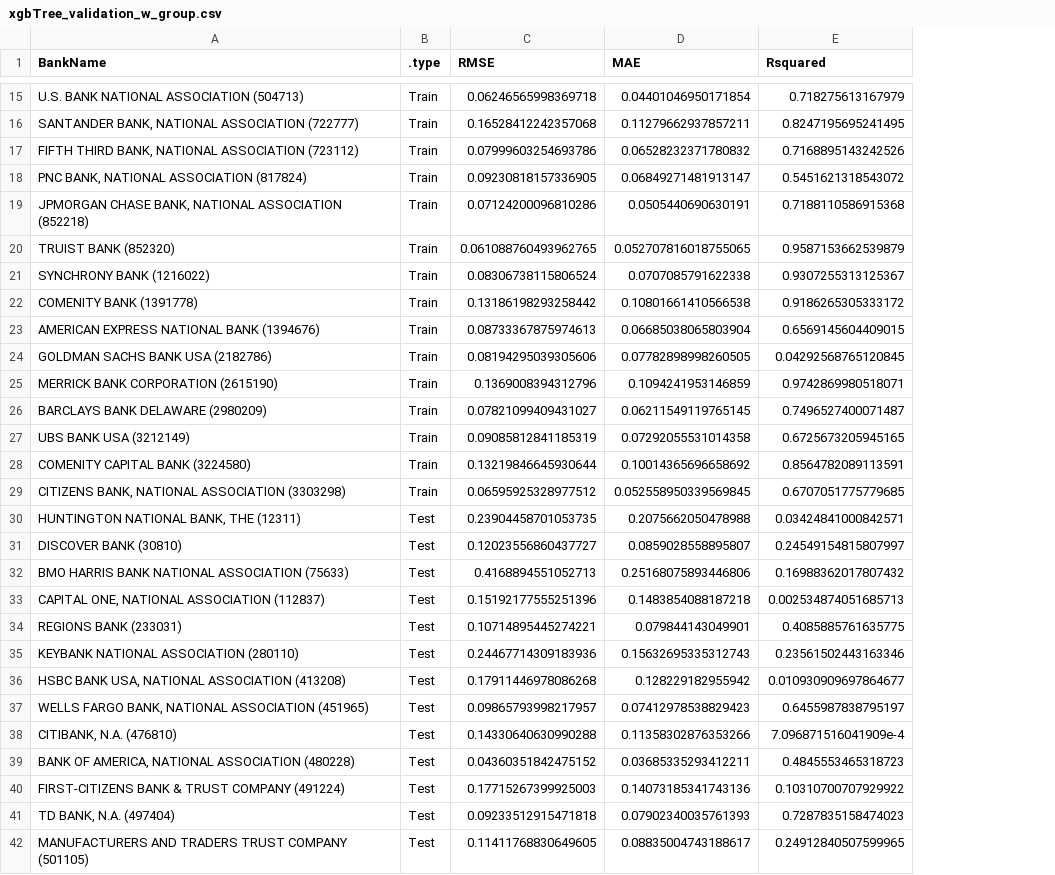
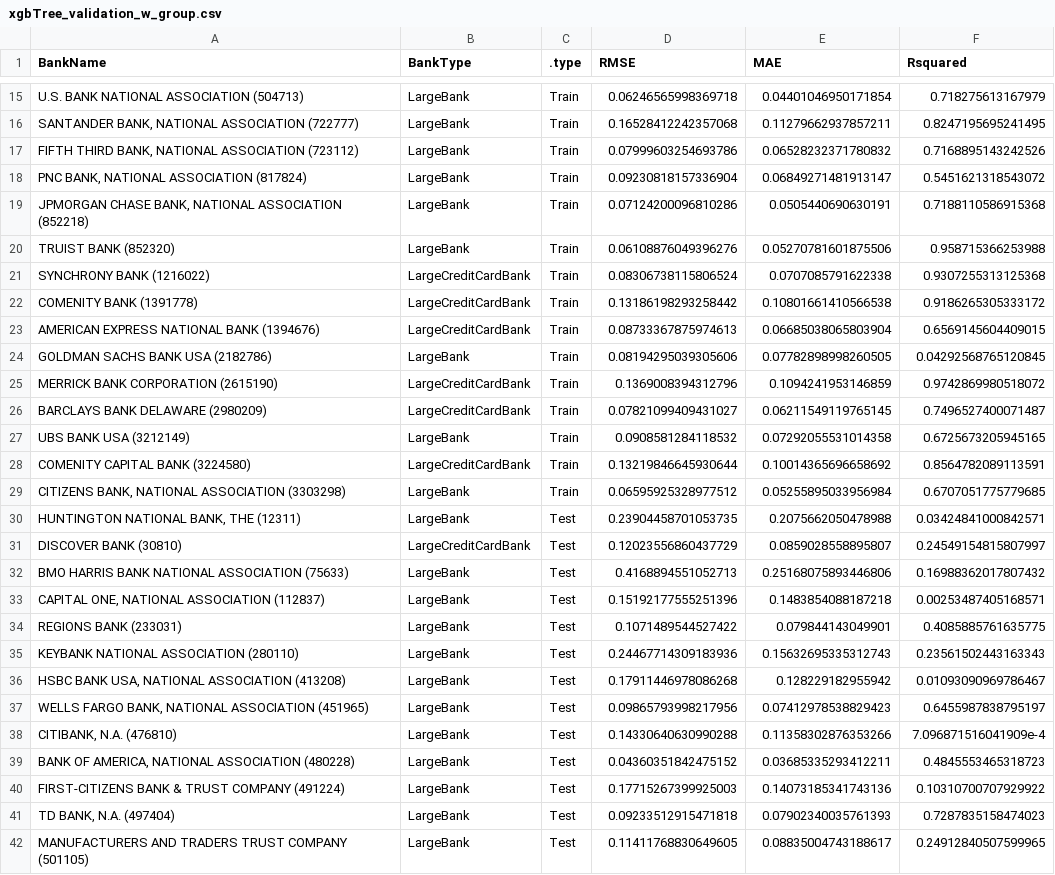
Before and after one commit to kd455/USCreditCard, a CSV file: data/results/xgbTree_validation_w_group.csv, drawn as a sheet; only a part is shown, gaps mark what is left out; removed rows and columns are numbered as before the commit, all else as after; the diff covers the shown part only; the diff names each change by its address in the sheet, - before the commit and + after, or states it on an @@ line.

```diff
--- a/data/results/xgbTree_validation_w_group.csv
+++ b/data/results/xgbTree_validation_w_group.csv
+column B (BankType), rows 15-19: all LargeBank; rows 21-42: LargeCreditCardBank | LargeCreditCardBank | LargeCreditCardBank | LargeBank | LargeCreditCardBank | LargeCreditCardBank | LargeBank | LargeCreditCardBank | LargeBank | LargeBank | LargeCreditCardBank | LargeBank | LargeBank | LargeBank | LargeBank | LargeBank | LargeBank | LargeBank | LargeBank | LargeBank | LargeBank | LargeBank
-D18 (RMSE): 0.09230818157336905
+D18 (RMSE): 0.09230818157336904
-row 20: TRUIST BANK (852320) | Train | 0.061088760493962765 | 0.052707816018755065 | 0.9587153662539879
+row 20: TRUIST BANK (852320) | LargeBank | Train | 0.06108876049396276 | 0.05270781601875506 | 0.958715366253988
-F21 (Rsquared): 0.9307255313125367
+F21 (Rsquared): 0.9307255313125368
-F25 (Rsquared): 0.9742869980518071
+F25 (Rsquared): 0.9742869980518072
-D27 (RMSE): 0.09085812841185319
+D27 (RMSE): 0.0908581284118532
-E29 (MAE): 0.052558950339569845
+E29 (MAE): 0.05255895033956984
-D31 (RMSE): 0.12023556860437727
+D31 (RMSE): 0.12023556860437729
-F33 (Rsquared): 0.002534874051685713
+F33 (Rsquared): 0.00253487405168571
-D34 (RMSE): 0.10714895445274221
+D34 (RMSE): 0.1071489544527422
-F35 (Rsquared): 0.23561502443163346
+F35 (Rsquared): 0.23561502443163343
-F36 (Rsquared): 0.010930909697864677
+F36 (Rsquared): 0.01093090969786467
-D37 (RMSE): 0.09865793998217957
+D37 (RMSE): 0.09865793998217956
```
Also changed, not shown: 8 edited cells elsewhere in this file, data/results/xgbTree_importmatrix_model_select.csv, data/results/xgbTree_tuning_results_model_select.csv, 27 other files.
